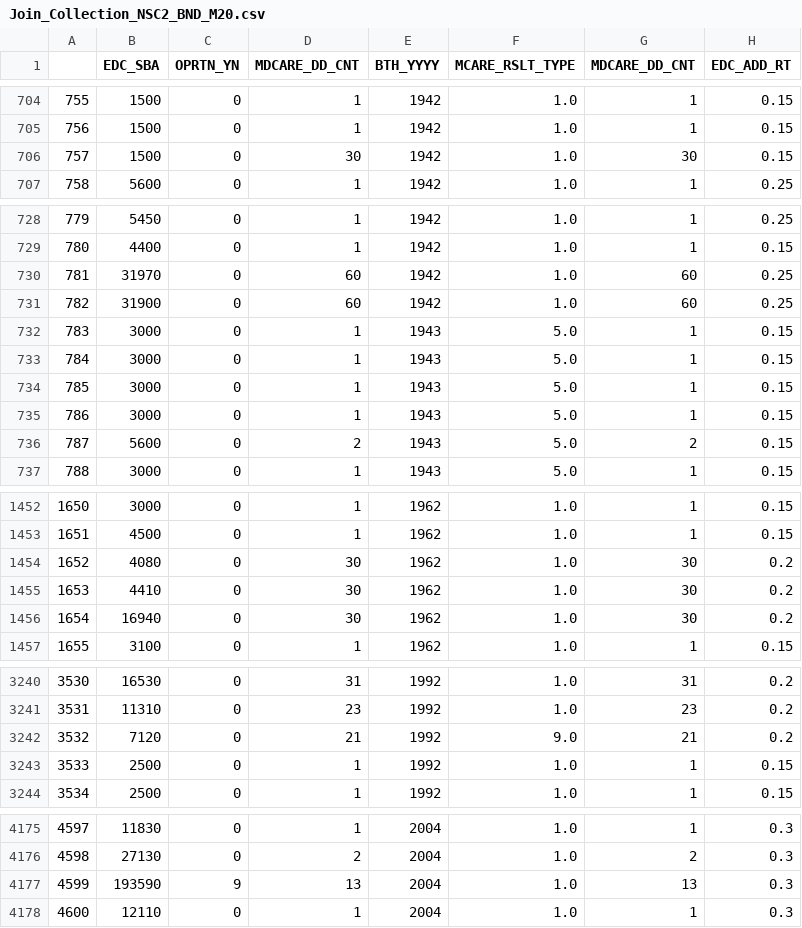
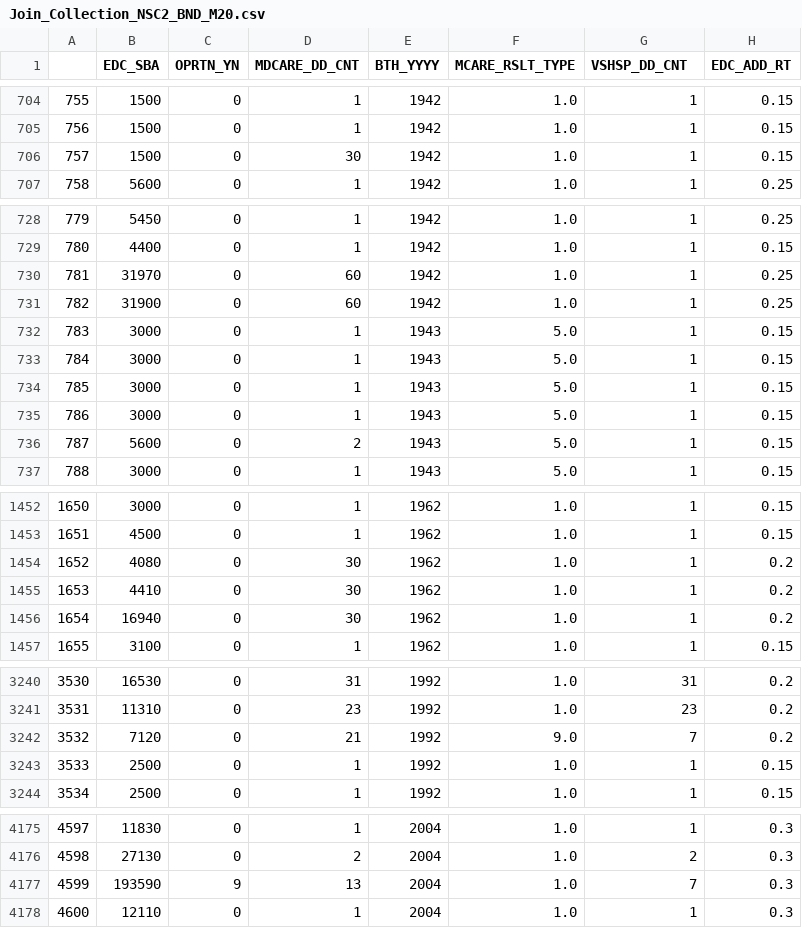
Before and after one commit to hhyowon/toy_data_analysis, a CSV file: datasets/Join_Collection_NSC2_BND_M20.csv, drawn as a sheet; only a part is shown, gaps mark what is left out; the diff names each change by its address in the sheet, - before the commit and + after, or states it on an @@ line.

```diff
--- a/datasets/Join_Collection_NSC2_BND_M20.csv
+++ b/datasets/Join_Collection_NSC2_BND_M20.csv
-G1: MDCARE_DD_CNT
+G1: VSHSP_DD_CNT
-G706 (VSHSP_DD_CNT): 30
+G706 (VSHSP_DD_CNT): 1
-G730:G731 (VSHSP_DD_CNT): 60
+G730:G731 (VSHSP_DD_CNT): 1
-G736 (VSHSP_DD_CNT): 2
+G736 (VSHSP_DD_CNT): 1
-G1454:G1456 (VSHSP_DD_CNT): 30
+G1454:G1456 (VSHSP_DD_CNT): 1
-G3242 (VSHSP_DD_CNT): 21
+G3242 (VSHSP_DD_CNT): 7
-G4177 (VSHSP_DD_CNT): 13
+G4177 (VSHSP_DD_CNT): 7
```
Also changed, not shown: 5 other files.
